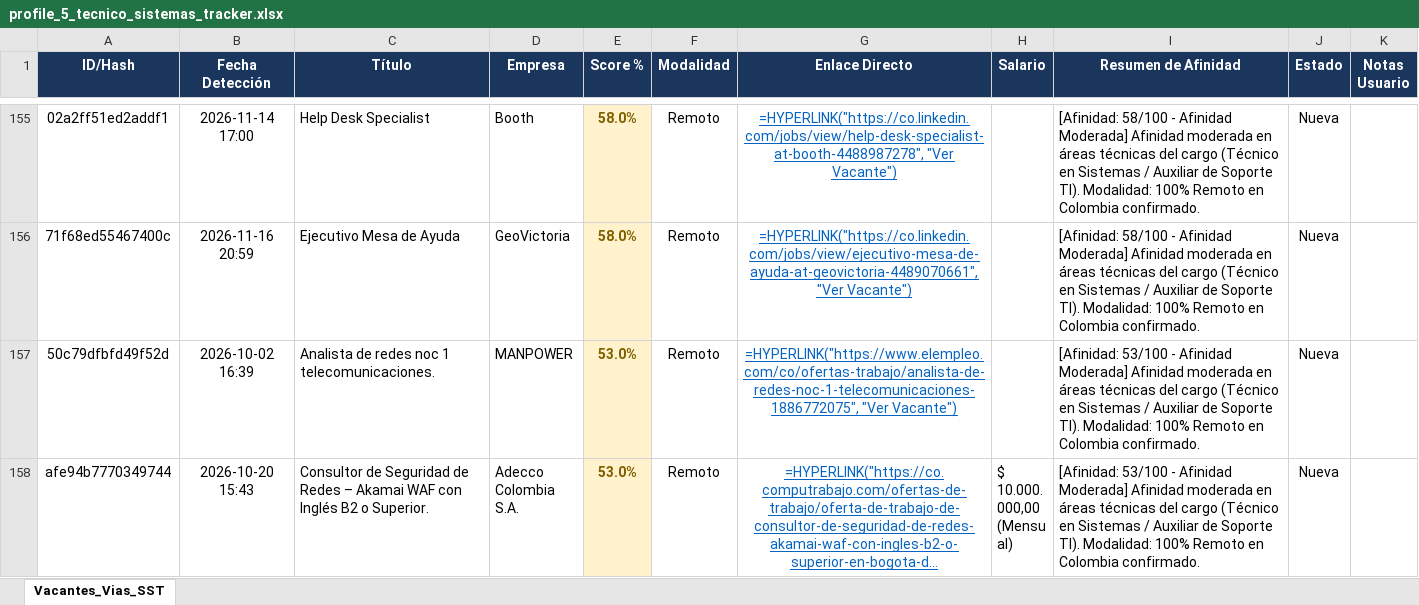
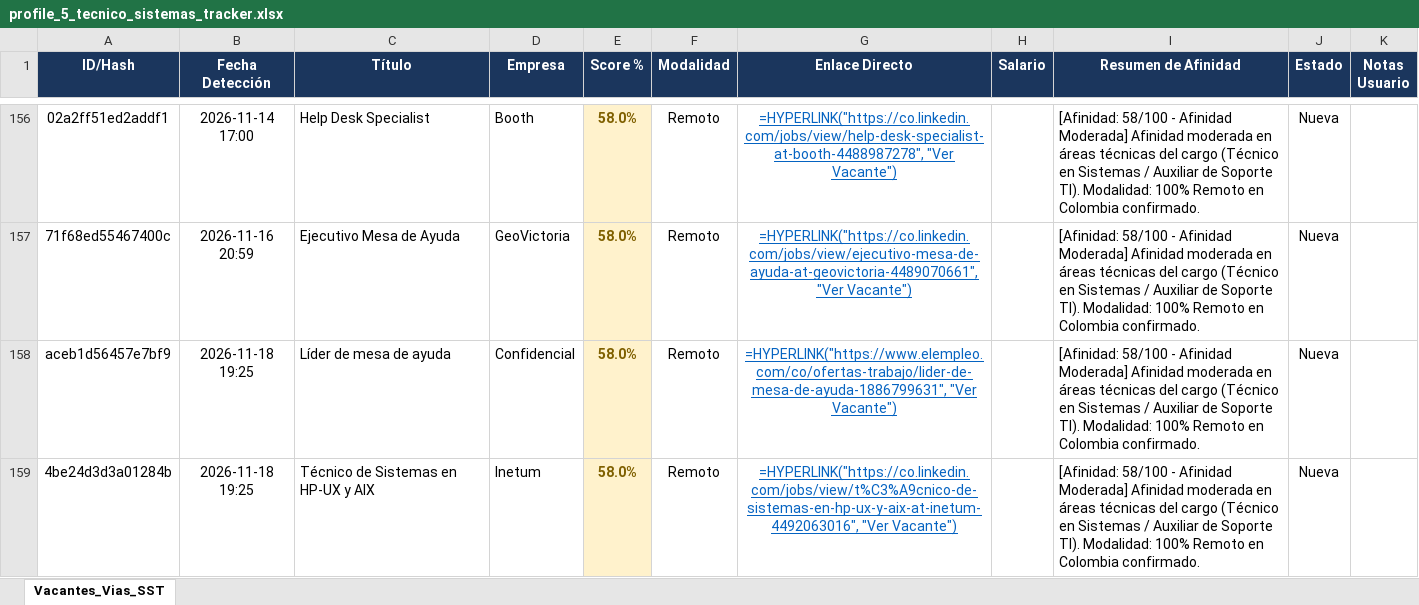
Before and after one commit to alejandromoli32-ui/tracker-jobs, an Excel workbook: output/profile_5_tecnico_sistemas_tracker.xlsx, sheet Vacantes_Vias_SST, drawn as a sheet; only a part is shown, gaps mark what is left out; the shorter side is filled out with more unchanged rows; long unchanged cells end in …; values as stored, in another font and other column widths than the file's, no borders; formulas without a stored value are shown as written; the diff covers the shown part only; the diff names each change by its address in the sheet, - before the commit and + after, or states it on an @@ line.

```diff
--- a/output/profile_5_tecnico_sistemas_tracker.xlsx (sheet Vacantes_Vias_SST)
+++ b/output/profile_5_tecnico_sistemas_tracker.xlsx (sheet Vacantes_Vias_SST)
+row 158: aceb1d56457e7bf9 | 2026-11-18 19:25 | Líder de mesa de ayuda | Confidencial | 58.0% | Remoto | =HYPERLINK("https://www.elempleo.com/co/ofertas-trabajo/lider-de-mesa-de-ayuda-1886799631", "Ver Vacante") |  | [Afinidad: 58/100 - Afinidad Moderada] Afinidad moderada en áreas técnicas del cargo (Técnico en Sistemas / Auxiliar de Soporte TI). Modalidad: 100% Remoto en Colombia confirmado. | Nueva
+row 159: 4be24d3d3a01284b | 2026-11-18 19:25 | Técnico de Sistemas en HP-UX y AIX | Inetum | 58.0% | Remoto | =HYPERLINK("https://co.linkedin.com/jobs/view/t%C3%A9cnico-de-sistemas-en-hp-ux-y-aix-at-inetum-4492063016", "Ver Vacante") |  | [Afinidad: 58/100 - Afinidad Moderada] Afinidad moderada en áreas técnicas del cargo (Técnico en Sistemas / Auxiliar de Soporte TI). Modalidad: 100% Remoto en Colombia confirmado. | Nueva
```
Also changed, not shown: 4 added rows elsewhere in this sheet, output/profile_1_civil_vias_sst_tracker.xlsx, output/profile_6_auxiliar_administrativo_tracker.xlsx, 11 other files.
